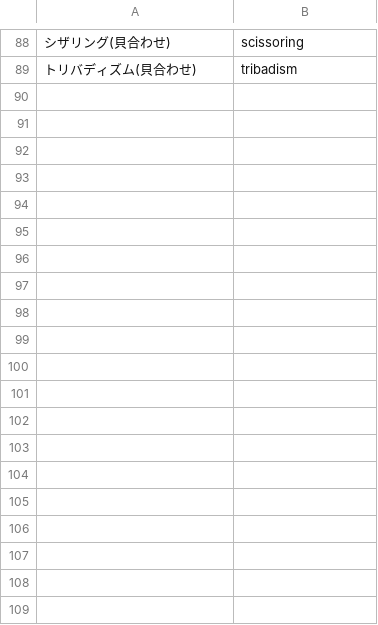
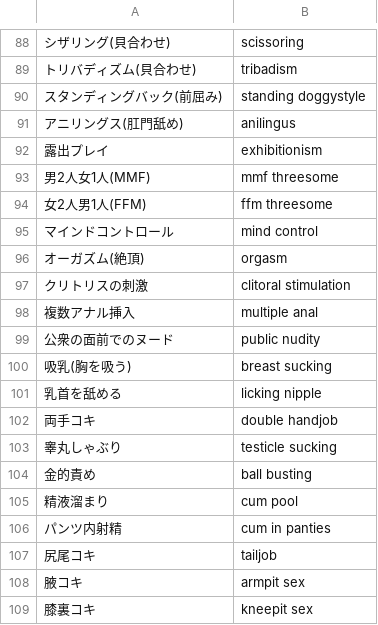
Before and after one commit to mistraparutenaste/AnimaI_T2I, a CSV file: csv/n_situation.csv, drawn as a sheet; only a part is shown, gaps mark what is left out; the diff covers the shown part only; the diff names each change by its address in the sheet, - before the commit and + after, or states it on an @@ line.

```diff
--- a/csv/n_situation.csv
+++ b/csv/n_situation.csv
+row 90: スタンディングバック(前屈み) | standing doggystyle
+row 91: アニリングス(肛門舐め) | anilingus
+row 92: 露出プレイ | exhibitionism
+row 93: 男2人女1人(MMF) | mmf threesome
+row 94: 女2人男1人(FFM) | ffm threesome
+row 95: マインドコントロール | mind control
+row 96: オーガズム(絶頂) | orgasm
+row 97: クリトリスの刺激 | clitoral stimulation
+row 98: 複数アナル挿入 | multiple anal
+row 99: 公衆の面前でのヌード | public nudity
+row 100: 吸乳(胸を吸う) | breast sucking
+row 101: 乳首を舐める | licking nipple
+row 102: 両手コキ | double handjob
+row 103: 睾丸しゃぶり | testicle sucking
+row 104: 金的責め | ball busting
+row 105: 精液溜まり | cum pool
+row 106: パンツ内射精 | cum in panties
+row 107: 尻尾コキ | tailjob
+row 108: 腋コキ | armpit sex
+row 109: 膝裏コキ | kneepit sex
```
Also changed, not shown: 14 added rows elsewhere in this file, csv/n_accessories.csv, csv/n_body_type.csv, 5 other files.
